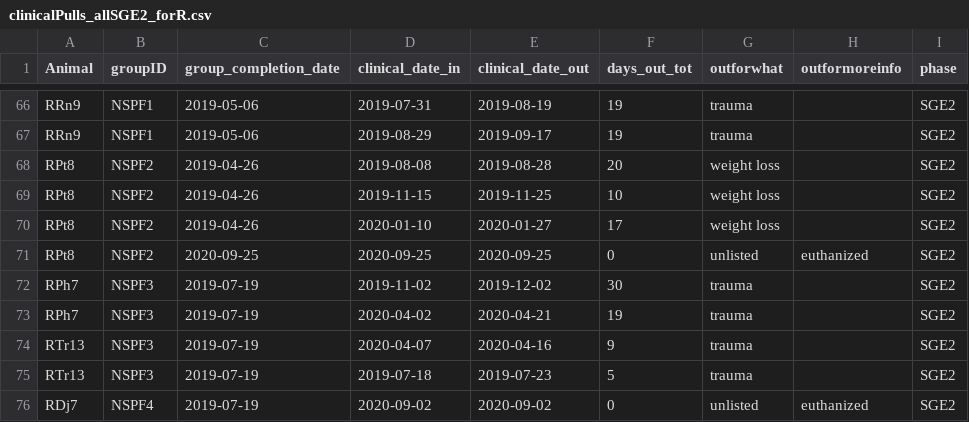
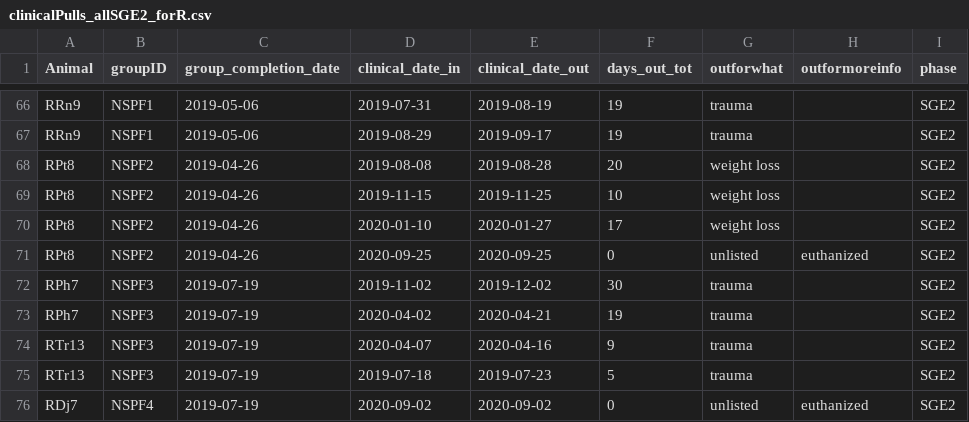
Before and after one commit to cryancampbell/SGE2_behavior, a CSV file: data/clinicalPulls_allSGE2_forR.csv, drawn as a sheet; only a part is shown, gaps mark what is left out.

Commit message:
phase 2 clinic dates in, plot generated

```diff
--- a/data/clinicalPulls_allSGE2_forR.csv
+++ b/data/clinicalPulls_allSGE2_forR.csv
@@ -70,3 +70,3 @@ RPt8,NSPF2,2019-04-26,2019-11-15,2019-11-25,10,weight loss,,SGE2
 RPt8,NSPF2,2019-04-26,2020-01-10,2020-01-27,17,weight loss,,SGE2
-RPt8,NSPF2,2020-09-25,2020-09-25,2020-09-25,0,unlisted,euthanized,SGE2
+RPt8,NSPF2,2019-04-26,2020-09-25,2020-09-25,0,unlisted,euthanized,SGE2
 RPh7,NSPF3,2019-07-19,2019-11-02,2019-12-02,30,trauma,,SGE2
```
Also changed, not shown: 3 other files.
